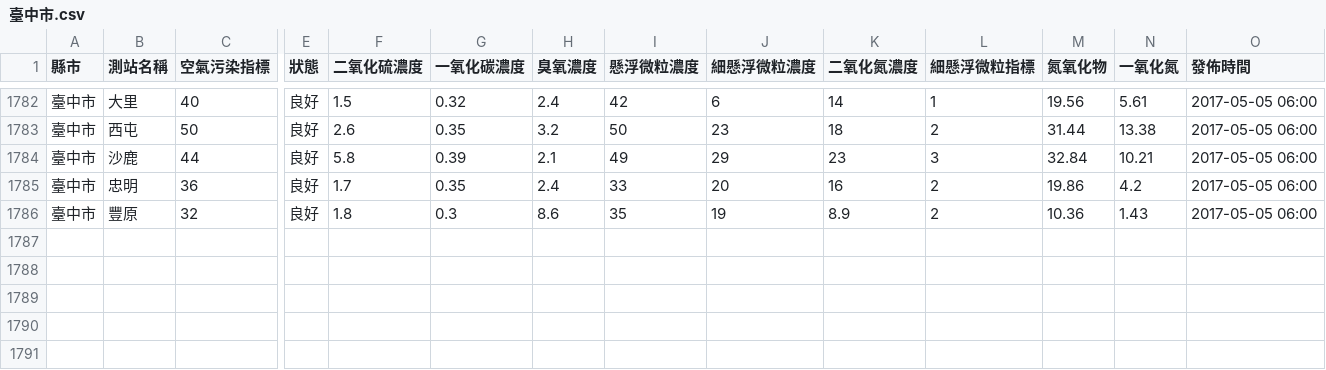
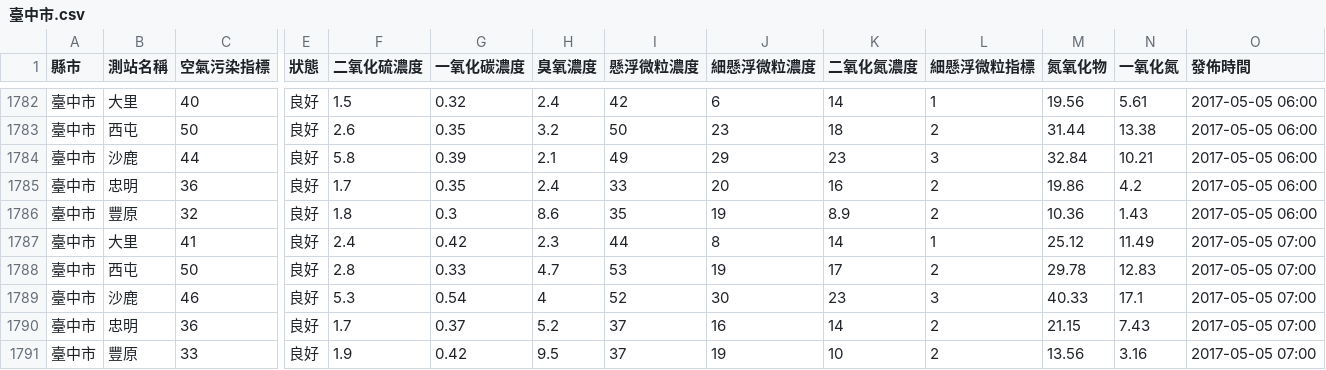
Before and after one commit to HarrisQs/AirPollutionCrawler, a CSV file: Data/臺中市.csv, drawn as a sheet; only a part is shown, gaps mark what is left out; rows hold the shown columns only; the diff names each change by its address in the sheet, - before the commit and + after, or states it on an @@ line.

```diff
--- a/Data/臺中市.csv
+++ b/Data/臺中市.csv
+row 1787: 臺中市 | 大里 | 41 | 良好 | 2.4 | 0.42 | 2.3 | 44 | 8 | 14 | 1 | 25.12 | 11.49 | 2017-05-05 07:00
+row 1788: 臺中市 | 西屯 | 50 | 良好 | 2.8 | 0.33 | 4.7 | 53 | 19 | 17 | 2 | 29.78 | 12.83 | 2017-05-05 07:00
+row 1789: 臺中市 | 沙鹿 | 46 | 良好 | 5.3 | 0.54 | 4 | 52 | 30 | 23 | 3 | 40.33 | 17.1 | 2017-05-05 07:00
+row 1790: 臺中市 | 忠明 | 36 | 良好 | 1.7 | 0.37 | 5.2 | 37 | 16 | 14 | 2 | 21.15 | 7.43 | 2017-05-05 07:00
+row 1791: 臺中市 | 豐原 | 33 | 良好 | 1.9 | 0.42 | 9.5 | 37 | 19 | 10 | 2 | 13.56 | 3.16 | 2017-05-05 07:00
```
Also changed, not shown: Data/新北市.csv, Data/桃園市.csv, 19 other files.
